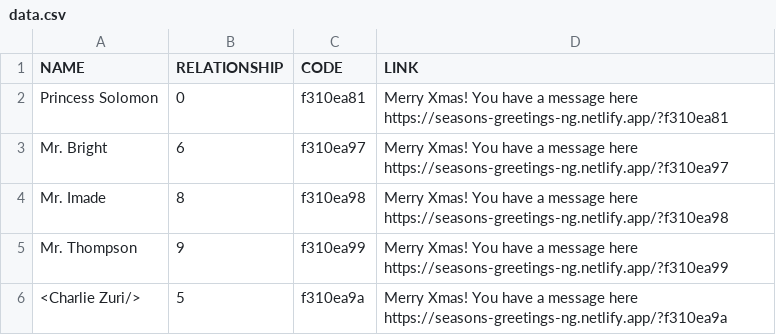
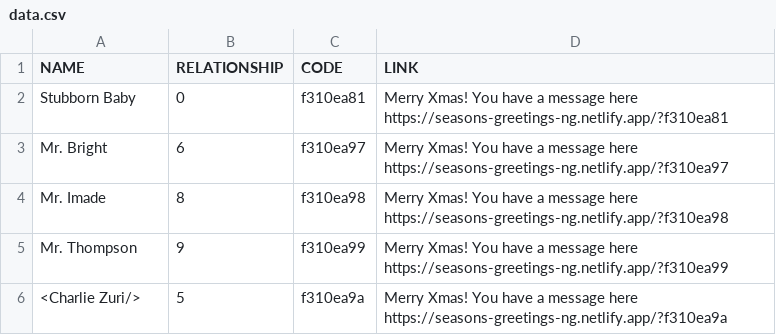
Before and after one commit to ruxy1212/xmas-card, a CSV file: data.csv, drawn as a sheet; only a part is shown.

Commit message:
Update data.csv

```diff
--- a/data.csv
+++ b/data.csv
@@ -1,3 +1,3 @@
 NAME,RELATIONSHIP,CODE,LINK
-"Princess Solomon",0,f310ea81,"Merry Xmas! You have a message here https://seasons-greetings-ng.netlify.app/?f310ea81"
+"Stubborn Baby",0,f310ea81,"Merry Xmas! You have a message here https://seasons-greetings-ng.netlify.app/?f310ea81"
 "Mr. Bright",6,f310ea97,"Merry Xmas! You have a message here https://seasons-greetings-ng.netlify.app/?f310ea97"
```
